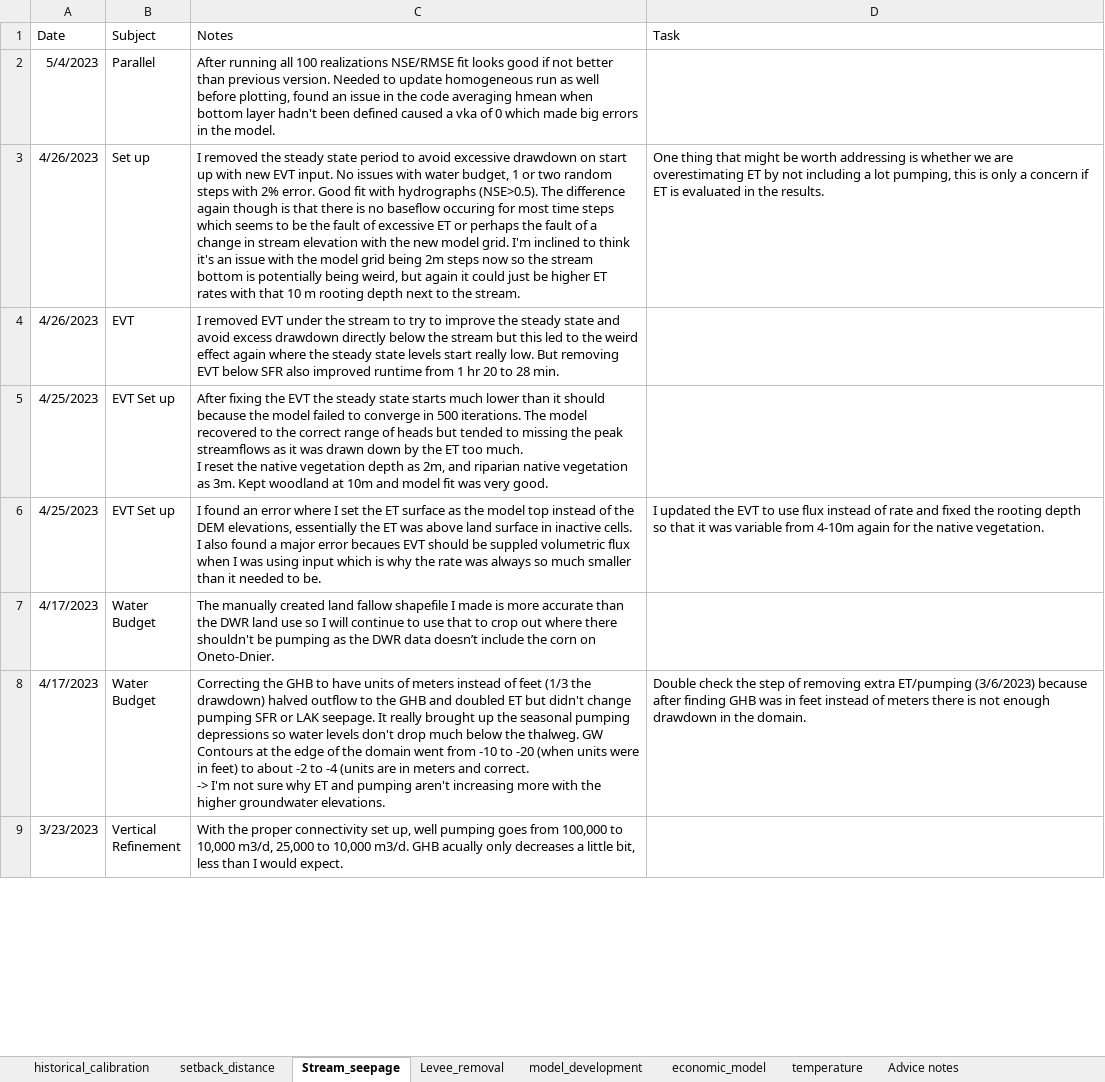
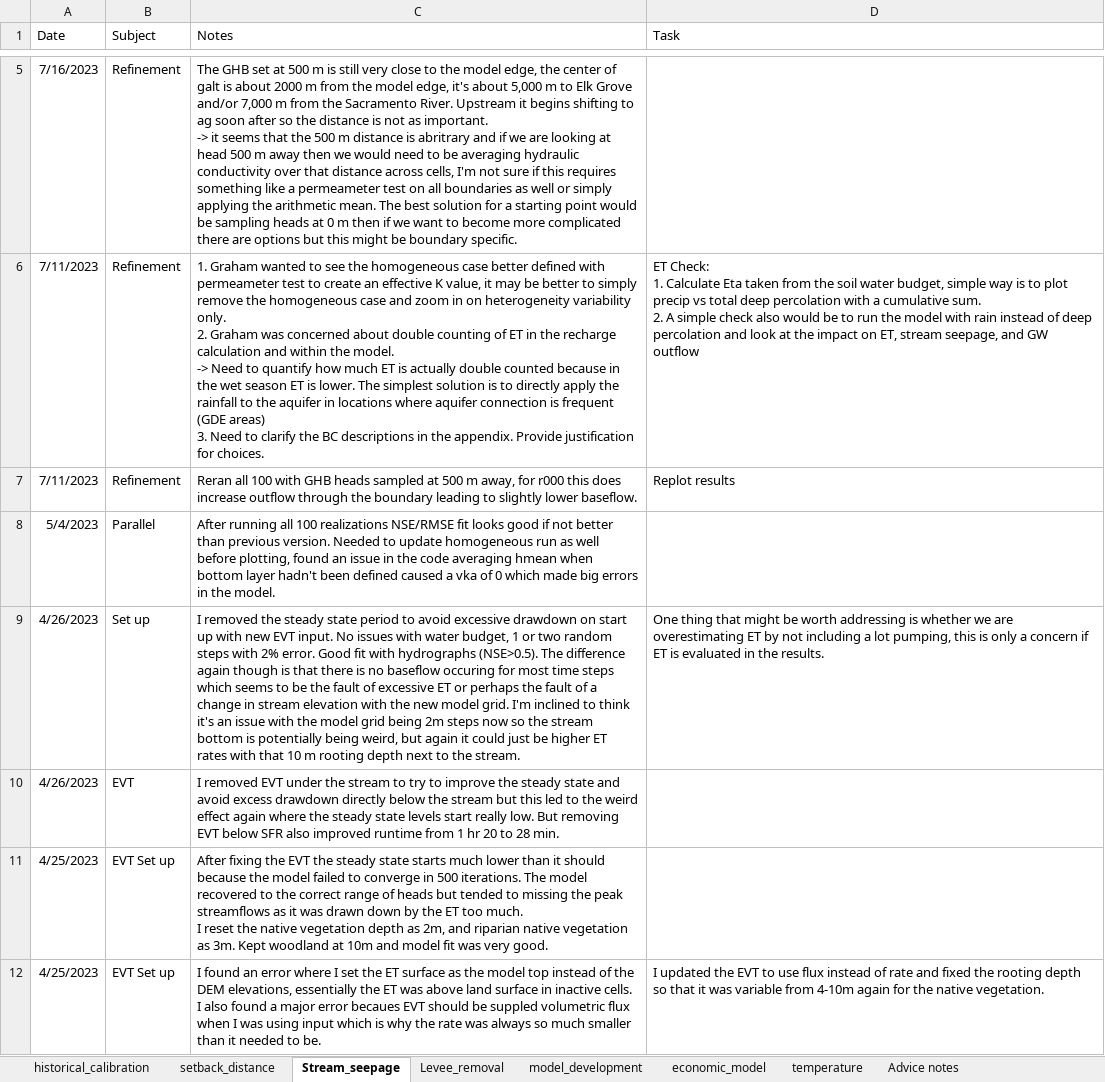
Before and after one commit to andrewcalderwood/CosumnesRiverRecharge, an Excel workbook: Projects/model_documentation.xlsx, sheet Stream_seepage, drawn as a sheet; only a part is shown, gaps mark what is left out; the shorter side is filled out with more unchanged rows; values as stored, in another font and other column widths than the file's, no borders; ↵ is a line break in a cell; the diff covers the shown part only; the diff names each change by its address in the sheet, - before the commit and + after, or states it on an @@ line.

Commit message:
Update local model
- reviewed inundation threshold for levee removal
- reviewed impact of ET set up in SWB vs MF
- update ttest formatting output

```diff
--- a/Projects/model_documentation.xlsx (sheet Stream_seepage)
+++ b/Projects/model_documentation.xlsx (sheet Stream_seepage)
+row 5: 7/16/2023 | Refinement | The GHB set at 500 m is still very close to the model edge, the center of galt is about 2000 m from the model edge, it's about 5,000 m to Elk Grove and/or 7,000 m from the Sacramento River. Upstream it begins shifting to ag soon after so the distance is not as important. ↵ -> it seems that the 500 m distance is abritrary and if we are looking at head 500 m away then we would need to be averaging hydraulic conductivity over that distance across cells, I'm not sure if this requires something like a permeameter test on all boundaries as well or simply applying the arithmetic mean. The best solution for a starting point would be sampling heads at 0 m then if we want to become more complicated there are options but this might be boundary specific.
+row 6: 7/11/2023 | Refinement | 1. Graham wanted to see the homogeneous case better defined with permeameter test to create an effective K value, it may be better to simply remove the homogeneous case and zoom in on heterogeneity variability only. ↵ 2. Graham was concerned about double counting of ET in the recharge calculation and within the model. ↵ -> Need to quantify how much ET is actually double counted because in the wet season ET is lower. The simplest solution is to directly apply the rainfall to the aquifer in locations where aquifer connection is frequent (GDE areas) ↵ 3. Need to clarify the BC descriptions in the appendix. Provide justification for choices. | ET Check: ↵ 1. Calculate Eta taken from the soil water budget, simple way is to plot precip vs total deep percolation with a cumulative sum. ↵ 2. A simple check also would be to run the model with rain instead of deep percolation and look at the impact on ET, stream seepage, and GW outflow
+row 7: 7/11/2023 | Refinement | Reran all 100 with GHB heads sampled at 500 m away, for r000 this does increase outflow through the boundary leading to slightly lower baseflow. | Replot results
```
Also changed, not shown: 3 added rows elsewhere in this sheet, Projects/Oneto_Denier/mf_wb_color_dict.xlsx, 9 other files.
